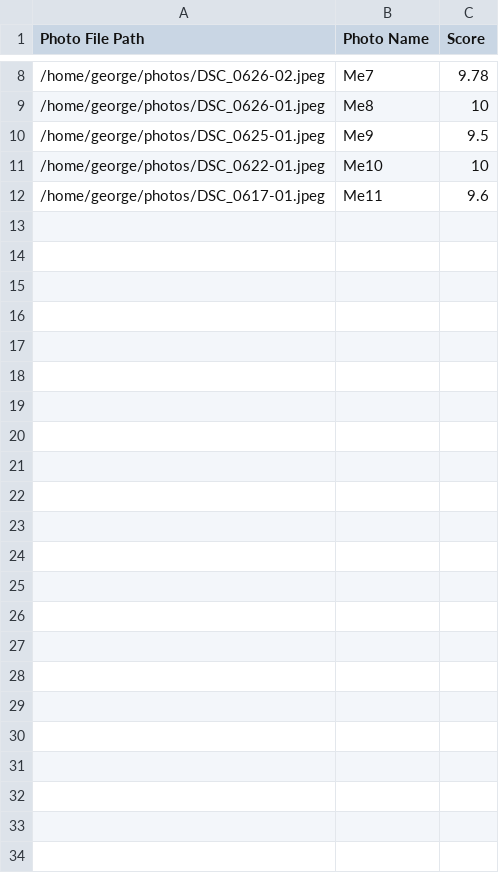
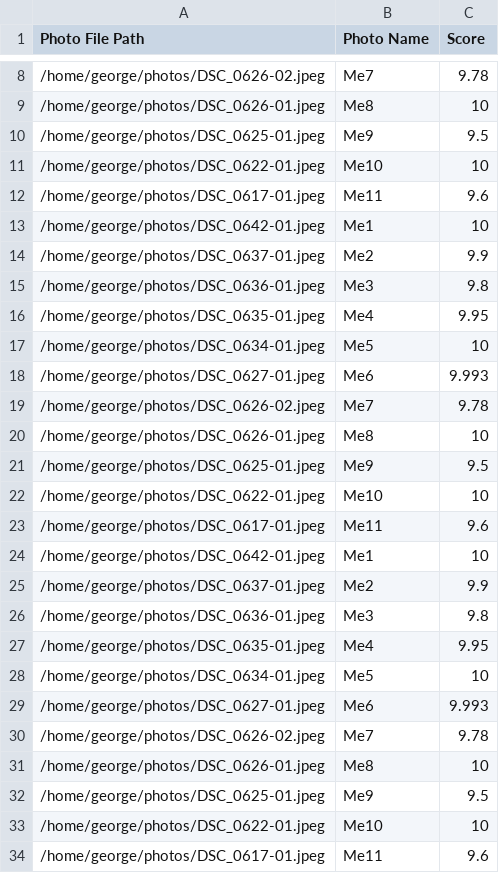
Before and after one commit to Balerip/Analyst, a CSV file: integration_testing/image_testing/train.csv, drawn as a sheet; only a part is shown, gaps mark what is left out.

Commit message:
Image hisotgram and mode analysis for images (#188)
* re-enabled ludwig output

* fixed sequence=None value bug, added ImageHash requirements

* wroking towards getting image hashing down

* added images comparison to get_value_bucket via prediting with the kmean algorithm

* changed fit to predict

* fixed the way y from the img histogram is generated

* making x from the image histogram a list

* corrected image histogram by adding closest img to the cluster center on the x column

* added debugging capacity

* small correction

```diff
--- a/integration_testing/image_testing/train.csv
+++ b/integration_testing/image_testing/train.csv
@@ -12 +12,23 @@ Photo File Path,Photo Name,Score
 /home/george/photos/DSC_0617-01.jpeg,Me11,9.6
+/home/george/photos/DSC_0642-01.jpeg,Me1,10
+/home/george/photos/DSC_0637-01.jpeg,Me2,9.9
+/home/george/photos/DSC_0636-01.jpeg,Me3,9.8
+/home/george/photos/DSC_0635-01.jpeg,Me4,9.95
+/home/george/photos/DSC_0634-01.jpeg,Me5,10
+/home/george/photos/DSC_0627-01.jpeg,Me6,9.993
+/home/george/photos/DSC_0626-02.jpeg,Me7,9.78
+/home/george/photos/DSC_0626-01.jpeg,Me8,10
+/home/george/photos/DSC_0625-01.jpeg,Me9,9.5
+/home/george/photos/DSC_0622-01.jpeg,Me10,10
+/home/george/photos/DSC_0617-01.jpeg,Me11,9.6
+/home/george/photos/DSC_0642-01.jpeg,Me1,10
+/home/george/photos/DSC_0637-01.jpeg,Me2,9.9
+/home/george/photos/DSC_0636-01.jpeg,Me3,9.8
+/home/george/photos/DSC_0635-01.jpeg,Me4,9.95
+/home/george/photos/DSC_0634-01.jpeg,Me5,10
+/home/george/photos/DSC_0627-01.jpeg,Me6,9.993
+/home/george/photos/DSC_0626-02.jpeg,Me7,9.78
+/home/george/photos/DSC_0626-01.jpeg,Me8,10
+/home/george/photos/DSC_0625-01.jpeg,Me9,9.5
+/home/george/photos/DSC_0622-01.jpeg,Me10,10
+/home/george/photos/DSC_0617-01.jpeg,Me11,9.6
```
Also changed, not shown: integration_testing/image_testing/predict.csv, 7 other files.
